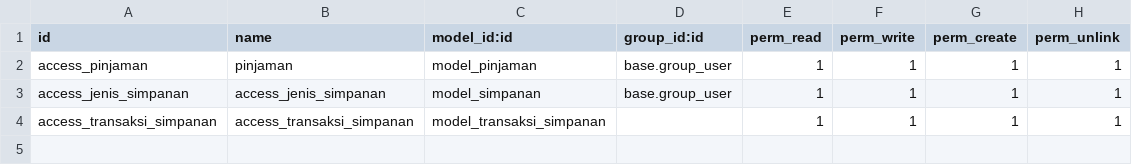
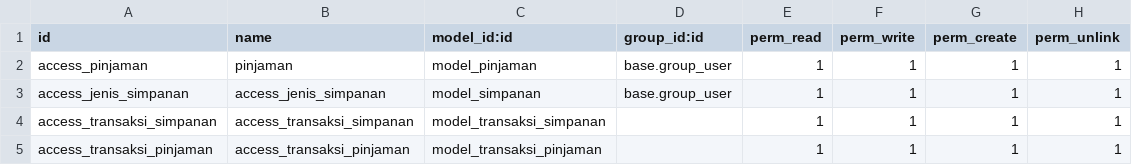
Before and after one commit to setiawand/koperasi, a CSV file: security/ir.model.access.csv, drawn as a sheet; the diff names each change by its address in the sheet, - before the commit and + after, or states it on an @@ line.

Commit message:
tambahan csv transaksi pinjaman

```diff
--- a/security/ir.model.access.csv
+++ b/security/ir.model.access.csv
+row 5: access_transaksi_pinjaman | access_transaksi_pinjaman | model_transaksi_pinjaman |  | 1 | 1 | 1 | 1
```
Also changed, not shown: 2 other files.
